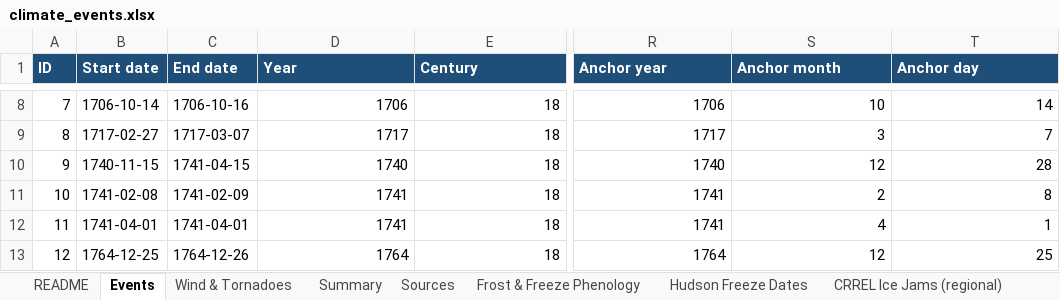
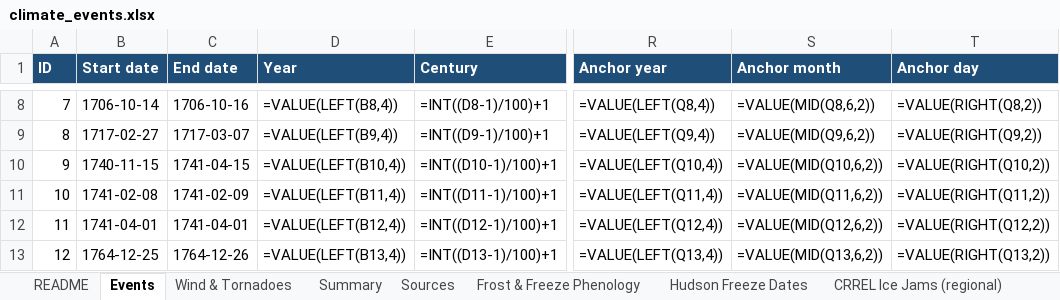
Before and after one commit to nyhilltowners/explore-the-hilltowns, an Excel workbook: data/climate_events.xlsx, sheet Events, drawn as a sheet; only a part is shown, gaps mark what is left out; values as stored, in another font and other column widths than the file's, no borders; formulas without a stored value are shown as written; charts and pictures not drawn; the diff covers the shown part only; the diff names each change by its address in the sheet, - before the commit and + after, or states it on an @@ line.

```diff
--- a/data/climate_events.xlsx (sheet Events)
+++ b/data/climate_events.xlsx (sheet Events)
-D8 (Year): 1706
+D8 (Year): =VALUE(LEFT(B8,4))
-E8 (Century): 18
+E8 (Century): =INT((D8-1)/100)+1
-R8 (Anchor year): 1706
+R8 (Anchor year): =VALUE(LEFT(Q8,4))
-S8 (Anchor month): 10
+S8 (Anchor month): =VALUE(MID(Q8,6,2))
-T8 (Anchor day): 14
+T8 (Anchor day): =VALUE(RIGHT(Q8,2))
-D9 (Year): 1717
+D9 (Year): =VALUE(LEFT(B9,4))
-E9 (Century): 18
+E9 (Century): =INT((D9-1)/100)+1
-R9 (Anchor year): 1717
+R9 (Anchor year): =VALUE(LEFT(Q9,4))
-S9 (Anchor month): 3
+S9 (Anchor month): =VALUE(MID(Q9,6,2))
-T9 (Anchor day): 7
+T9 (Anchor day): =VALUE(RIGHT(Q9,2))
-D10 (Year): 1740
+D10 (Year): =VALUE(LEFT(B10,4))
-E10 (Century): 18
+E10 (Century): =INT((D10-1)/100)+1
-R10 (Anchor year): 1740
+R10 (Anchor year): =VALUE(LEFT(Q10,4))
-S10 (Anchor month): 12
+S10 (Anchor month): =VALUE(MID(Q10,6,2))
-T10 (Anchor day): 28
+T10 (Anchor day): =VALUE(RIGHT(Q10,2))
-D11 (Year): 1741
+D11 (Year): =VALUE(LEFT(B11,4))
-E11 (Century): 18
+E11 (Century): =INT((D11-1)/100)+1
-R11 (Anchor year): 1741
+R11 (Anchor year): =VALUE(LEFT(Q11,4))
-S11 (Anchor month): 2
+S11 (Anchor month): =VALUE(MID(Q11,6,2))
-T11 (Anchor day): 8
+T11 (Anchor day): =VALUE(RIGHT(Q11,2))
-D12 (Year): 1741
+D12 (Year): =VALUE(LEFT(B12,4))
-E12 (Century): 18
+E12 (Century): =INT((D12-1)/100)+1
-R12 (Anchor year): 1741
+R12 (Anchor year): =VALUE(LEFT(Q12,4))
-S12 (Anchor month): 4
+S12 (Anchor month): =VALUE(MID(Q12,6,2))
-T12 (Anchor day): 1
+T12 (Anchor day): =VALUE(RIGHT(Q12,2))
-D13 (Year): 1764
+D13 (Year): =VALUE(LEFT(B13,4))
-E13 (Century): 18
+E13 (Century): =INT((D13-1)/100)+1
-R13 (Anchor year): 1764
+R13 (Anchor year): =VALUE(LEFT(Q13,4))
-S13 (Anchor month): 12
+S13 (Anchor month): =VALUE(MID(Q13,6,2))
-T13 (Anchor day): 25
+T13 (Anchor day): =VALUE(RIGHT(Q13,2))
```
Also changed, not shown: 1815 edited cells elsewhere in this sheet, sheet Wind & Tornadoes, sheet Summary, sheet Subsidence & Karst, charts or pictures, 2 other files.
